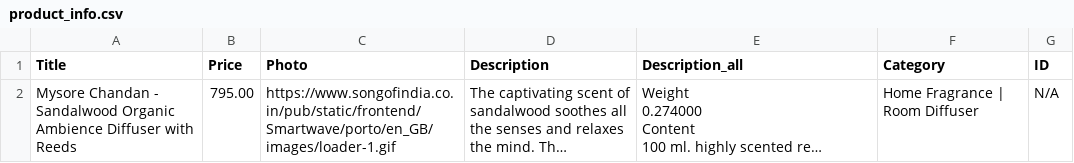
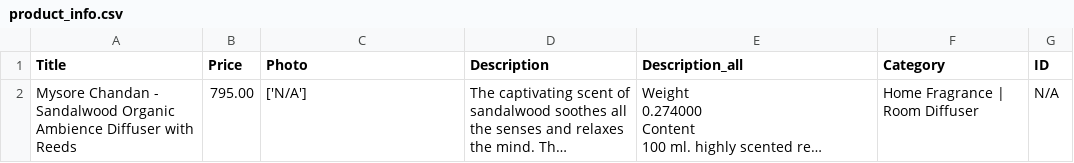
Before and after one commit to TumashenkaAliaksandr/mother_pars, a CSV file: templates/songofindia/templates/home_fragrances/product_info.csv, drawn as a sheet; long unchanged cells end in …; the diff names each change by its address in the sheet, - before the commit and + after, or states it on an @@ line.

Commit message:
looking for a photos

```diff
--- a/templates/songofindia/templates/home_fragrances/product_info.csv
+++ b/templates/songofindia/templates/home_fragrances/product_info.csv
-C2 (Photo): https://www.songofindia.co.in/pub/static/frontend/Smartwave/porto/en_GB/images/loader-1.gif
+C2 (Photo): ['N/A']
```
Also changed, not shown: 2 other files.
